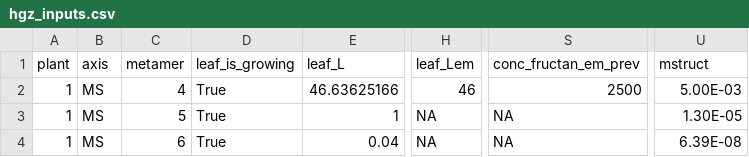
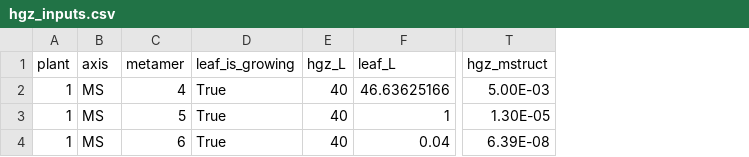
Before and after one commit to victoriaacker/growth-wheat, a CSV file: trunk/example/standalone/inputs/hgz_inputs.csv, drawn as a sheet; only a part is shown, gaps mark what is left out; removed rows and columns are numbered as before the commit, all else as after; the diff names each change by its address in the sheet, - before the commit and + after, or states it on an @@ line.

```diff
--- a/trunk/example/standalone/inputs/hgz_inputs.csv
+++ b/trunk/example/standalone/inputs/hgz_inputs.csv
+column E (hgz_L), rows 2-4: all 40
-column H (leaf_Lem), rows 2-4: 46 | NA | NA
-column S (conc_fructan_em_prev), rows 2-4: 2500 | NA | NA
-T1: mstruct
+T1: hgz_mstruct
```
Also changed, not shown: trunk/example/standalone/inputs/exposed_element_inputs.csv, trunk/example/standalone/outputs/exposed_element_outputs.csv, 6 other files.
